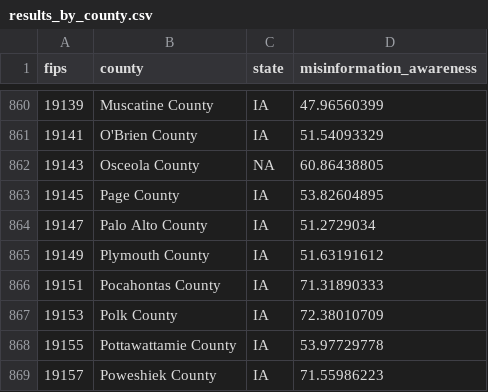
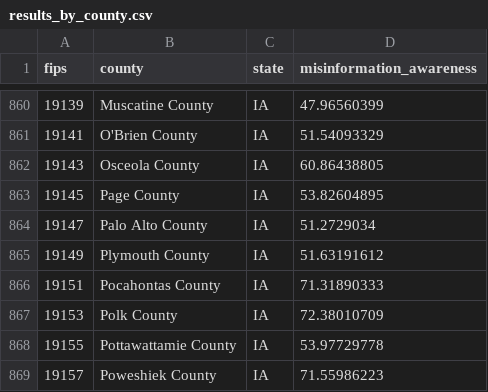
Before and after one commit to matthewryansisco/COVID_misinformation_awareness, a CSV file: results_by_county.csv, drawn as a sheet; only a part is shown, gaps mark what is left out; the diff names each change by its address in the sheet, - before the commit and + after, or states it on an @@ line.

Commit message:
Update results_by_county.csv

```diff
--- a/results_by_county.csv
+++ b/results_by_county.csv
-C862 (state): NA
+C862 (state): IA
```
